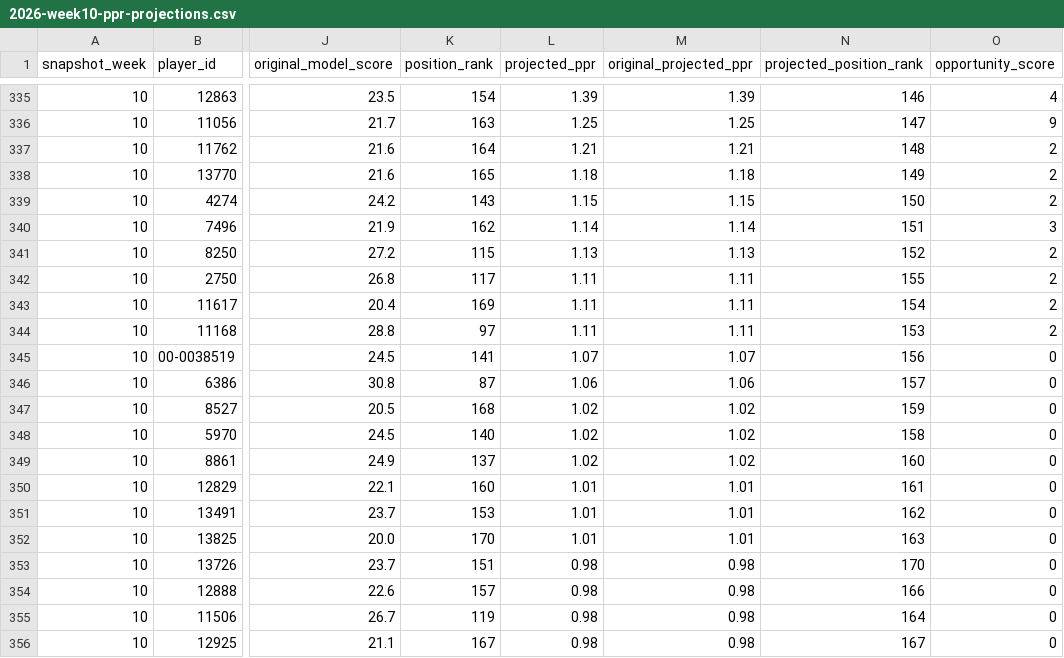
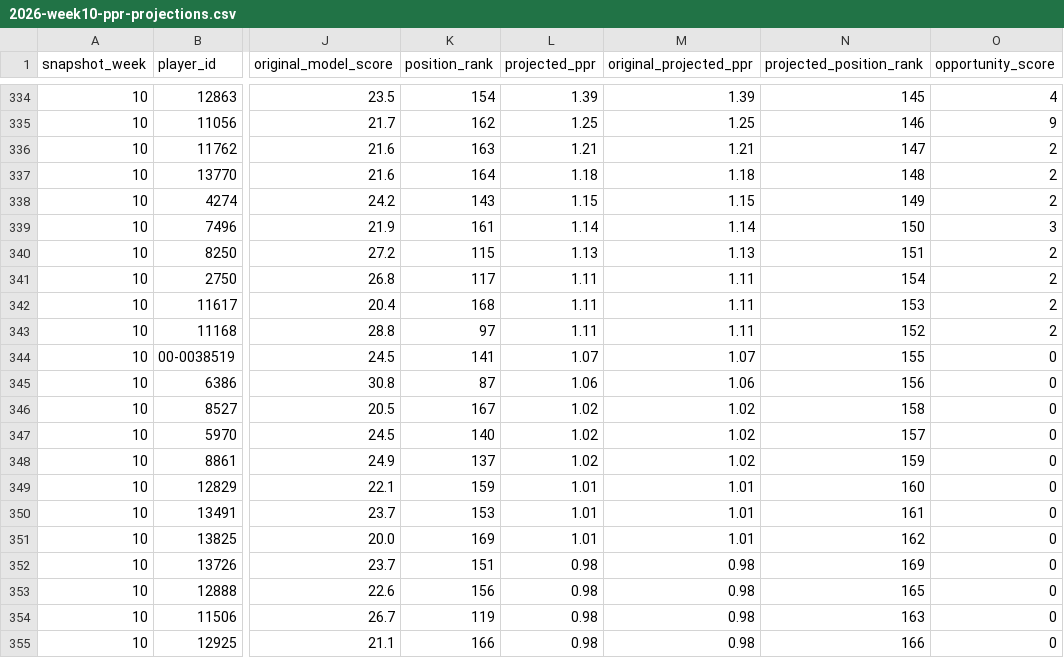
Before and after one commit to egarza2424/Data-Daddy, a CSV file: projection-model/2026-week10-ppr-projections.csv, drawn as a sheet; only a part is shown, gaps mark what is left out; addresses are those after the commit; the diff covers the shown part only; the diff names each change by its address in the sheet, - before the commit and + after, or states it on an @@ line.

```diff
--- a/projection-model/2026-week10-ppr-projections.csv
+++ b/projection-model/2026-week10-ppr-projections.csv
-N334 (projected_position_rank): 146
+N334 (projected_position_rank): 145
-K335 (position_rank): 163
+K335 (position_rank): 162
-N335 (projected_position_rank): 147
+N335 (projected_position_rank): 146
-K336 (position_rank): 164
+K336 (position_rank): 163
-N336 (projected_position_rank): 148
+N336 (projected_position_rank): 147
-K337 (position_rank): 165
+K337 (position_rank): 164
-N337 (projected_position_rank): 149
+N337 (projected_position_rank): 148
-N338 (projected_position_rank): 150
+N338 (projected_position_rank): 149
-K339 (position_rank): 162
+K339 (position_rank): 161
-N339 (projected_position_rank): 151
+N339 (projected_position_rank): 150
-N340 (projected_position_rank): 152
+N340 (projected_position_rank): 151
-N341 (projected_position_rank): 155
+N341 (projected_position_rank): 154
-K342 (position_rank): 169
+K342 (position_rank): 168
-N342 (projected_position_rank): 154
+N342 (projected_position_rank): 153
-N343 (projected_position_rank): 153
+N343 (projected_position_rank): 152
-N344 (projected_position_rank): 156
+N344 (projected_position_rank): 155
-N345 (projected_position_rank): 157
+N345 (projected_position_rank): 156
-K346 (position_rank): 168
+K346 (position_rank): 167
-N346 (projected_position_rank): 159
+N346 (projected_position_rank): 158
-N347 (projected_position_rank): 158
+N347 (projected_position_rank): 157
-N348 (projected_position_rank): 160
+N348 (projected_position_rank): 159
-K349 (position_rank): 160
+K349 (position_rank): 159
-N349 (projected_position_rank): 161
+N349 (projected_position_rank): 160
-N350 (projected_position_rank): 162
+N350 (projected_position_rank): 161
-K351 (position_rank): 170
+K351 (position_rank): 169
-N351 (projected_position_rank): 163
+N351 (projected_position_rank): 162
-N352 (projected_position_rank): 170
+N352 (projected_position_rank): 169
-K353 (position_rank): 157
+K353 (position_rank): 156
-N353 (projected_position_rank): 166
+N353 (projected_position_rank): 165
-N354 (projected_position_rank): 164
+N354 (projected_position_rank): 163
-K355 (position_rank): 167
+K355 (position_rank): 166
-N355 (projected_position_rank): 167
+N355 (projected_position_rank): 166
```
Also changed, not shown: 1 removed row and 43 edited cells elsewhere in this file, projection-model/validation/2024-rb-absence-retention-backtest.csv, projection-model/validation/2026-week10-pending-injury-verification.csv, 4 other files.
